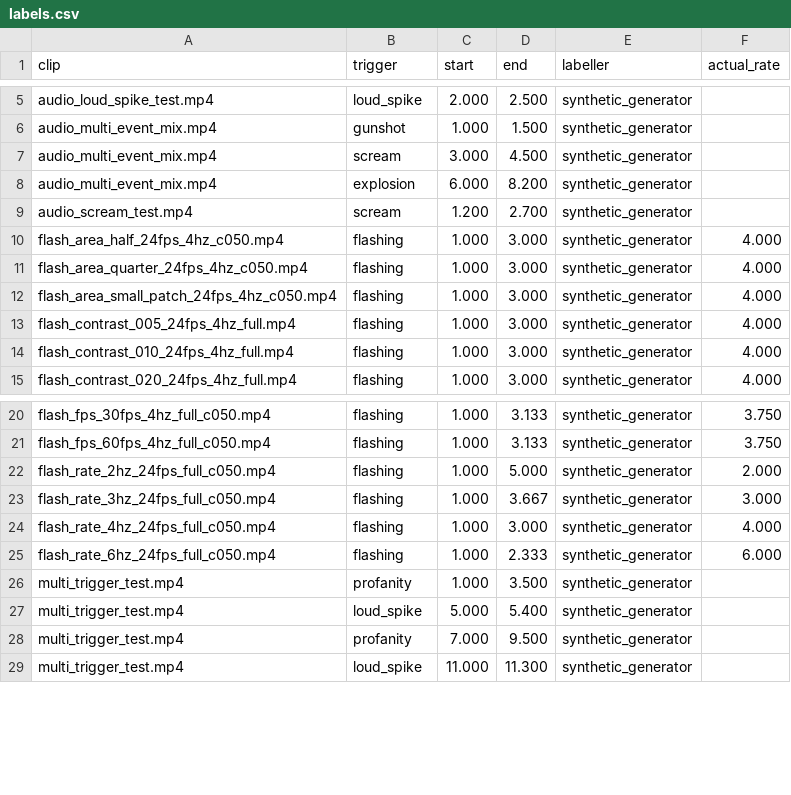
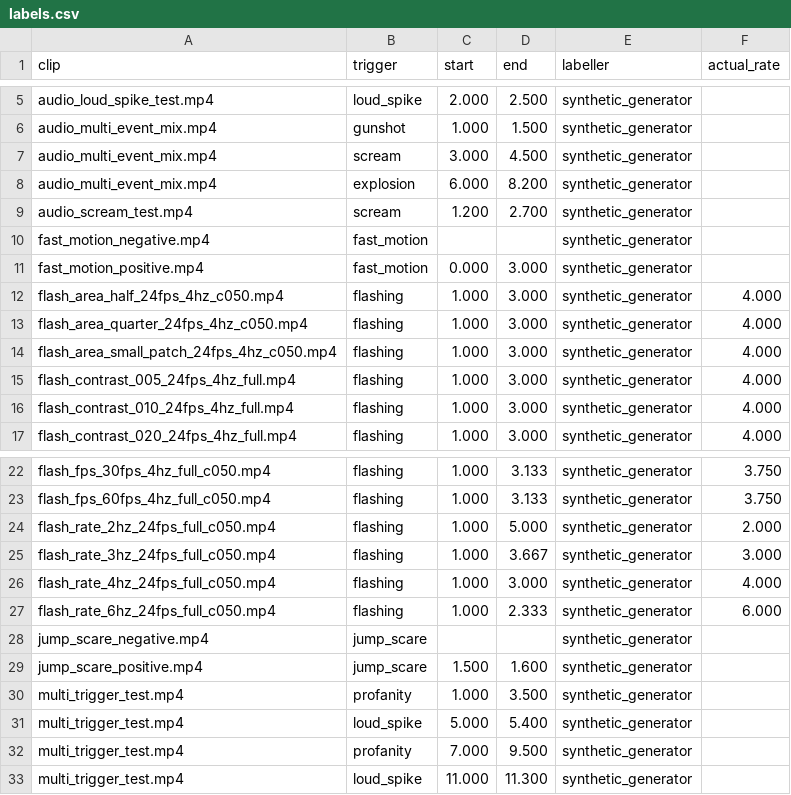
Before and after one commit to ZoyaInamdar/PHONY_APP, a CSV file: data/test_clips/labels.csv, drawn as a sheet; only a part is shown, gaps mark what is left out; the diff names each change by its address in the sheet, - before the commit and + after, or states it on an @@ line.

Commit message:
feat(testdata): add positive and negative experimental clips for fast_motion and jump_scare

```diff
--- a/data/test_clips/labels.csv
+++ b/data/test_clips/labels.csv
+row 10: fast_motion_negative.mp4 | fast_motion |  |  | synthetic_generator
+row 11: fast_motion_positive.mp4 | fast_motion | 0.000 | 3.000 | synthetic_generator
+row 28: jump_scare_negative.mp4 | jump_scare |  |  | synthetic_generator
+row 29: jump_scare_positive.mp4 | jump_scare | 1.500 | 1.600 | synthetic_generator
```
Also changed, not shown: 5 other files.
